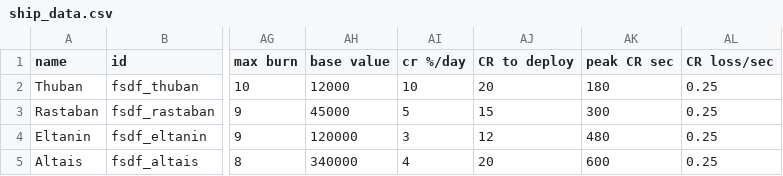
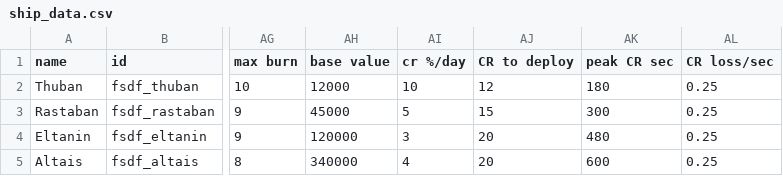
Before and after one commit to Levianeer/Draconis-Fleet, a CSV file: data/hulls/ship_data.csv, drawn as a sheet; only a part is shown, gaps mark what is left out; the diff names each change by its address in the sheet, - before the commit and + after, or states it on an @@ line.

```diff
--- a/data/hulls/ship_data.csv
+++ b/data/hulls/ship_data.csv
-AJ2 (CR to deploy): 20
+AJ2 (CR to deploy): 12
-AJ4 (CR to deploy): 12
+AJ4 (CR to deploy): 20
```
Also changed, not shown: 2 other files.
